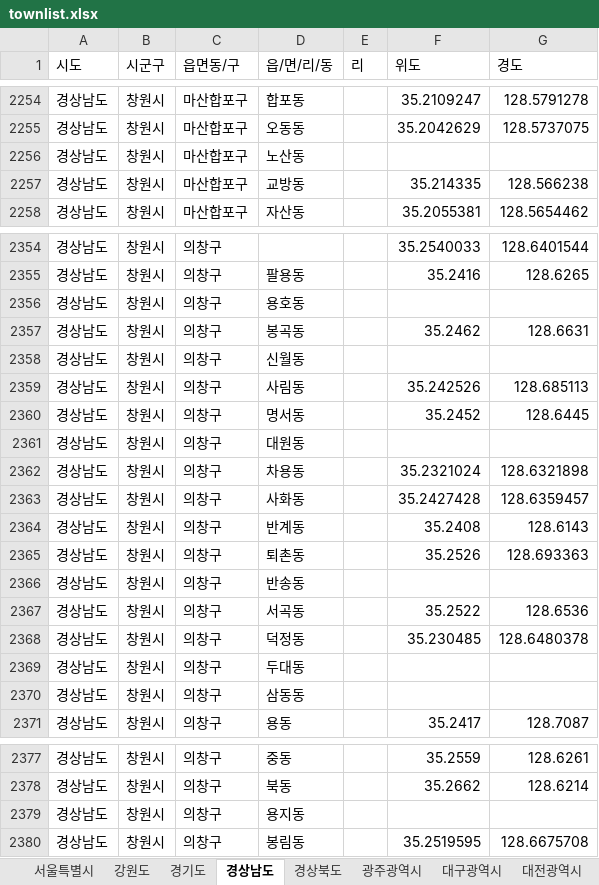
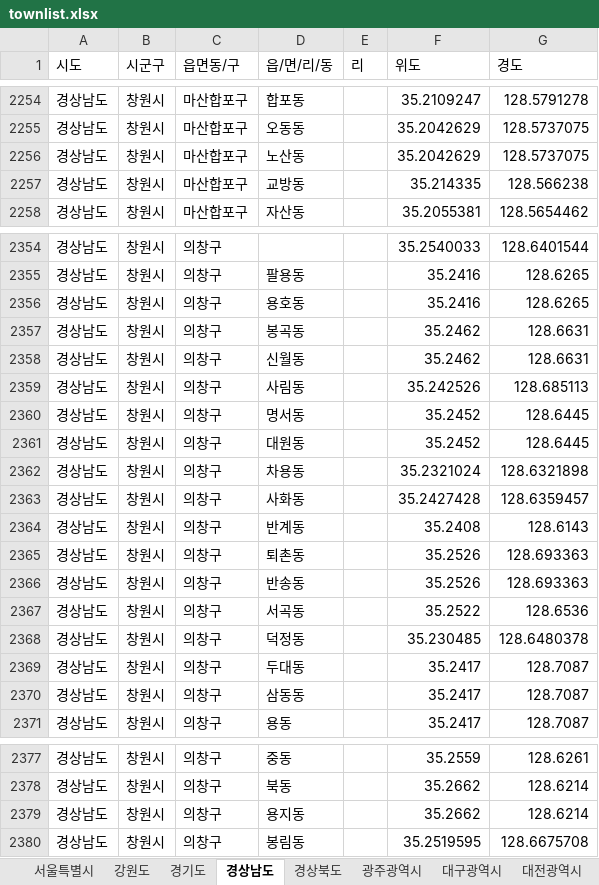
Before and after one commit to kudongku/auction_ddang, an Excel workbook: src/main/resources/townlist.xlsx, sheet 경상남도, drawn as a sheet; only a part is shown, gaps mark what is left out; values as stored, in another font and other column widths than the file's, no borders; the diff names each change by its address in the sheet, - before the commit and + after, or states it on an @@ line.

```diff
--- a/src/main/resources/townlist.xlsx (sheet 경상남도)
+++ b/src/main/resources/townlist.xlsx (sheet 경상남도)
-F2256 (위도): (empty)
+F2256 (위도): 35.2042629
-G2256 (경도): (empty)
+G2256 (경도): 128.5737075
-F2356 (위도): (empty)
+F2356 (위도): 35.2416
-G2356 (경도): (empty)
+G2356 (경도): 128.6265
-F2358 (위도): (empty)
+F2358 (위도): 35.2462
-G2358 (경도): (empty)
+G2358 (경도): 128.6631
-F2361 (위도): (empty)
+F2361 (위도): 35.2452
-G2361 (경도): (empty)
+G2361 (경도): 128.6445
-F2366 (위도): (empty)
+F2366 (위도): 35.2526
-G2366 (경도): (empty)
+G2366 (경도): 128.693363
-F2369:F2370 (위도): (empty)
+F2369:F2370 (위도): 35.2417
-G2369:G2370 (경도): (empty)
+G2369:G2370 (경도): 128.7087
-F2379 (위도): (empty)
+F2379 (위도): 35.2662
-G2379 (경도): (empty)
+G2379 (경도): 128.6214
```
Also changed, not shown: sheet 경기도, sheet 경상북도, sheet 세종특별자치시, sheet 서울특별시, sheet 전라남도, sheet 대구광역시, 4 more sheets.
